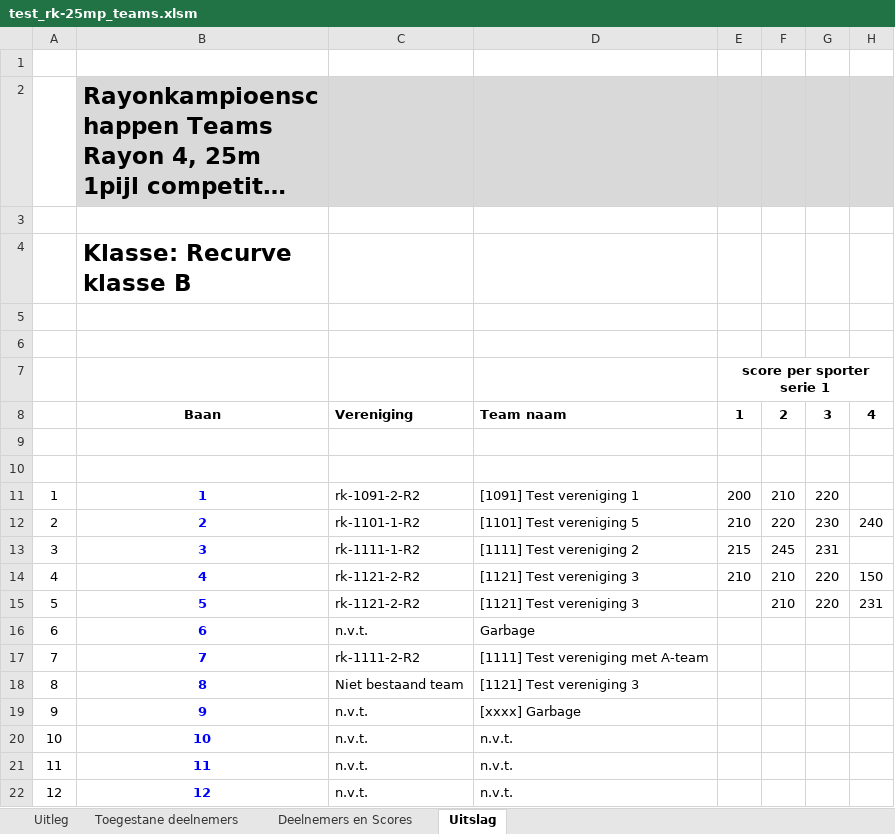
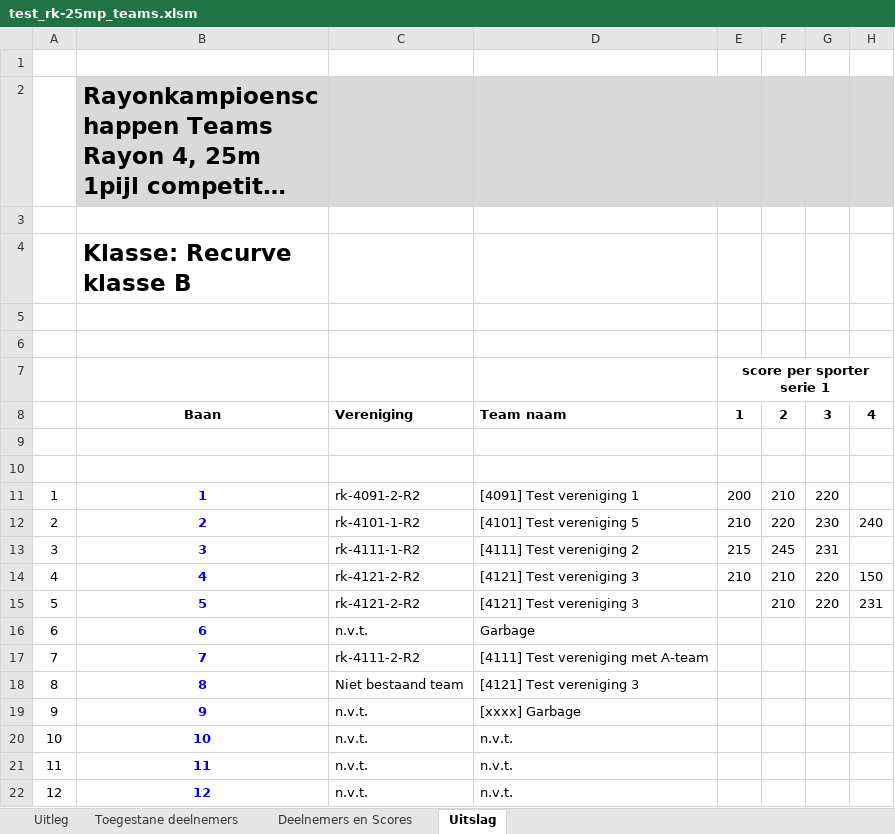
Before and after one commit to RamonvdW/nhb-apps, an Excel workbook: CompLaagRayon/management/testfiles/test_rk-25mp_teams.xlsm, sheet Uitslag, drawn as a sheet; only a part is shown; long unchanged cells end in …; values as stored, in another font and other column widths than the file's, no borders; the diff names each change by its address in the sheet, - before the commit and + after, or states it on an @@ line.

Commit message:
Corrected test cases

```diff
--- a/CompLaagRayon/management/testfiles/test_rk-25mp_teams.xlsm (sheet Uitslag)
+++ b/CompLaagRayon/management/testfiles/test_rk-25mp_teams.xlsm (sheet Uitslag)
-C11: rk-1091-2-R2
+C11: rk-4091-2-R2
-D11: [1091] Test vereniging 1
+D11: [4091] Test vereniging 1
-C12: rk-1101-1-R2
+C12: rk-4101-1-R2
-D12: [1101] Test vereniging 5
+D12: [4101] Test vereniging 5
-C13: rk-1111-1-R2
+C13: rk-4111-1-R2
-D13: [1111] Test vereniging 2
+D13: [4111] Test vereniging 2
-C14:C15: rk-1121-2-R2
+C14:C15: rk-4121-2-R2
-D14:D15: [1121] Test vereniging 3
+D14:D15: [4121] Test vereniging 3
-C17: rk-1111-2-R2
+C17: rk-4111-2-R2
-D17: [1111] Test vereniging met A-team
+D17: [4111] Test vereniging met A-team
-D18: [1121] Test vereniging 3
+D18: [4121] Test vereniging 3
```
Also changed, not shown: sheet Deelnemers en Scores, 7 other files.
